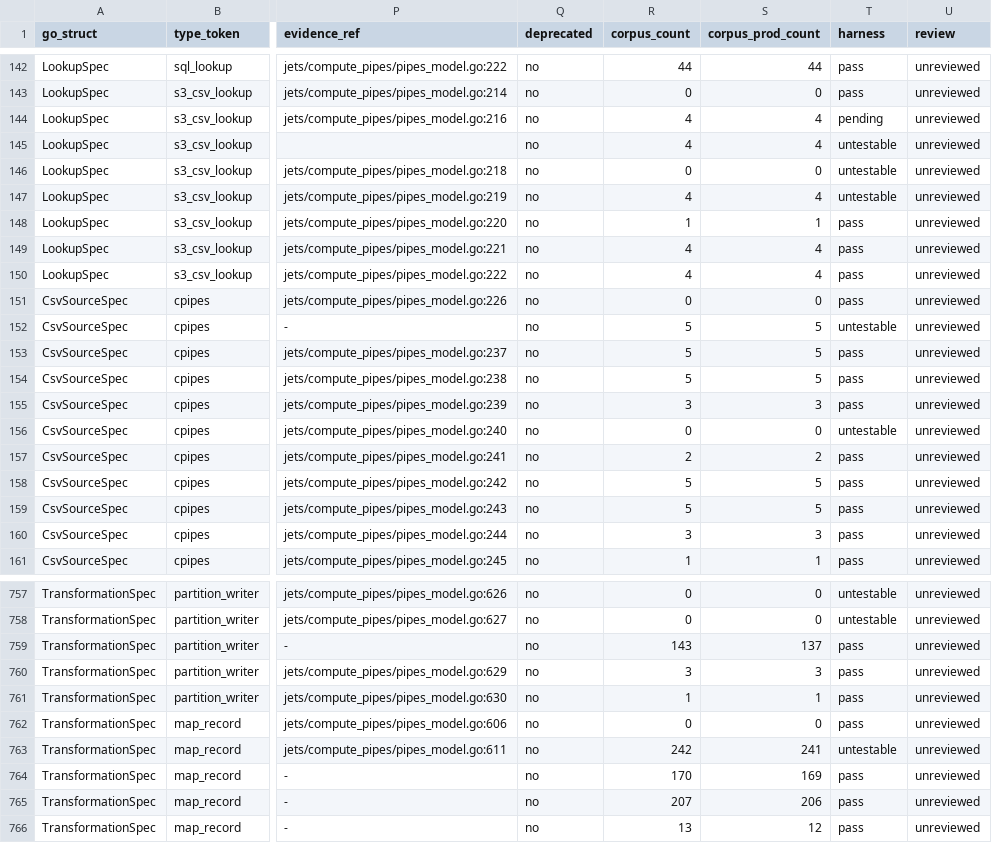
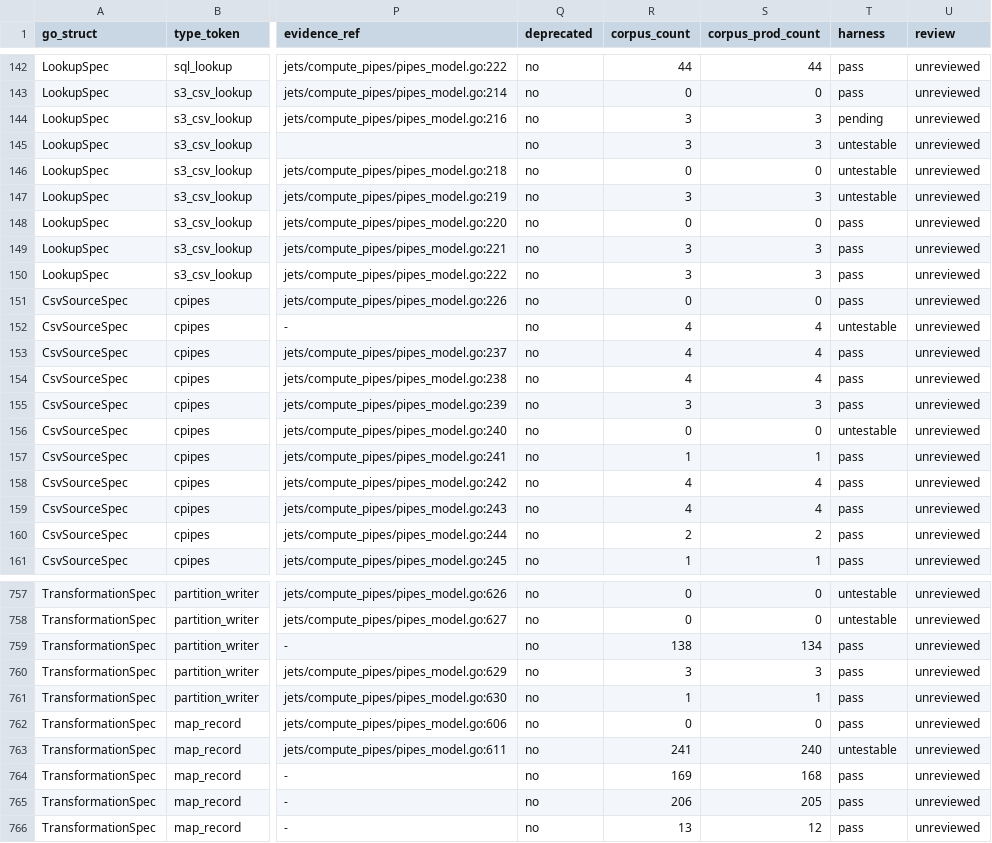
Before and after one commit to artisoft-io/jetstore, a CSV file: tools/cpipes_contract/matrix/fields.csv, drawn as a sheet; only a part is shown, gaps mark what is left out; the diff covers the shown part only; the diff names each change by its address in the sheet, - before the commit and + after, or states it on an @@ line.

```diff
--- a/tools/cpipes_contract/matrix/fields.csv
+++ b/tools/cpipes_contract/matrix/fields.csv
-R144:R145 (corpus_count): 4
+R144:R145 (corpus_count): 3
-S144:S145 (corpus_prod_count): 4
+S144:S145 (corpus_prod_count): 3
-R147 (corpus_count): 4
+R147 (corpus_count): 3
-S147 (corpus_prod_count): 4
+S147 (corpus_prod_count): 3
-R148 (corpus_count): 1
+R148 (corpus_count): 0
-S148 (corpus_prod_count): 1
+S148 (corpus_prod_count): 0
-R149:R150 (corpus_count): 4
+R149:R150 (corpus_count): 3
-S149:S150 (corpus_prod_count): 4
+S149:S150 (corpus_prod_count): 3
-R152:R154 (corpus_count): 5
+R152:R154 (corpus_count): 4
-S152:S154 (corpus_prod_count): 5
+S152:S154 (corpus_prod_count): 4
-R157 (corpus_count): 2
+R157 (corpus_count): 1
-S157 (corpus_prod_count): 2
+S157 (corpus_prod_count): 1
-R158:R159 (corpus_count): 5
+R158:R159 (corpus_count): 4
-S158:S159 (corpus_prod_count): 5
+S158:S159 (corpus_prod_count): 4
-R160 (corpus_count): 3
+R160 (corpus_count): 2
-S160 (corpus_prod_count): 3
+S160 (corpus_prod_count): 2
-R759 (corpus_count): 143
+R759 (corpus_count): 138
-S759 (corpus_prod_count): 137
+S759 (corpus_prod_count): 134
-R763 (corpus_count): 242
+R763 (corpus_count): 241
-S763 (corpus_prod_count): 241
+S763 (corpus_prod_count): 240
-R764 (corpus_count): 170
+R764 (corpus_count): 169
-S764 (corpus_prod_count): 169
+S764 (corpus_prod_count): 168
-R765 (corpus_count): 207
+R765 (corpus_count): 206
-S765 (corpus_prod_count): 206
+S765 (corpus_prod_count): 205
```
Also changed, not shown: 158 edited cells elsewhere in this file, tools/cpipes_contract/matrix/types.csv, 1 other file.
